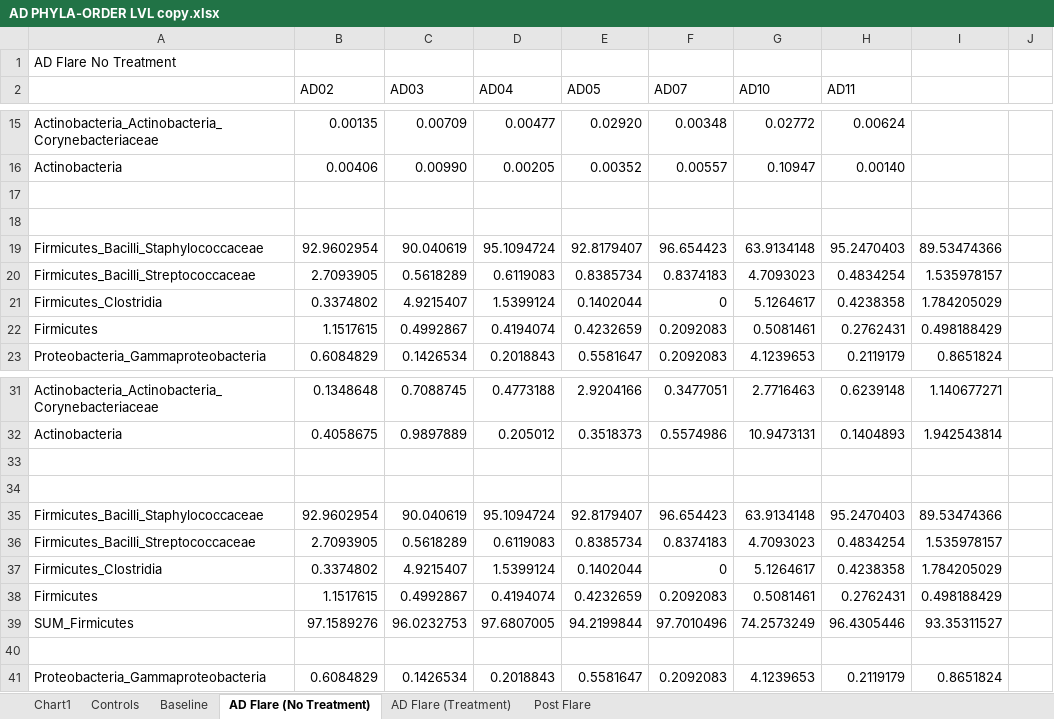
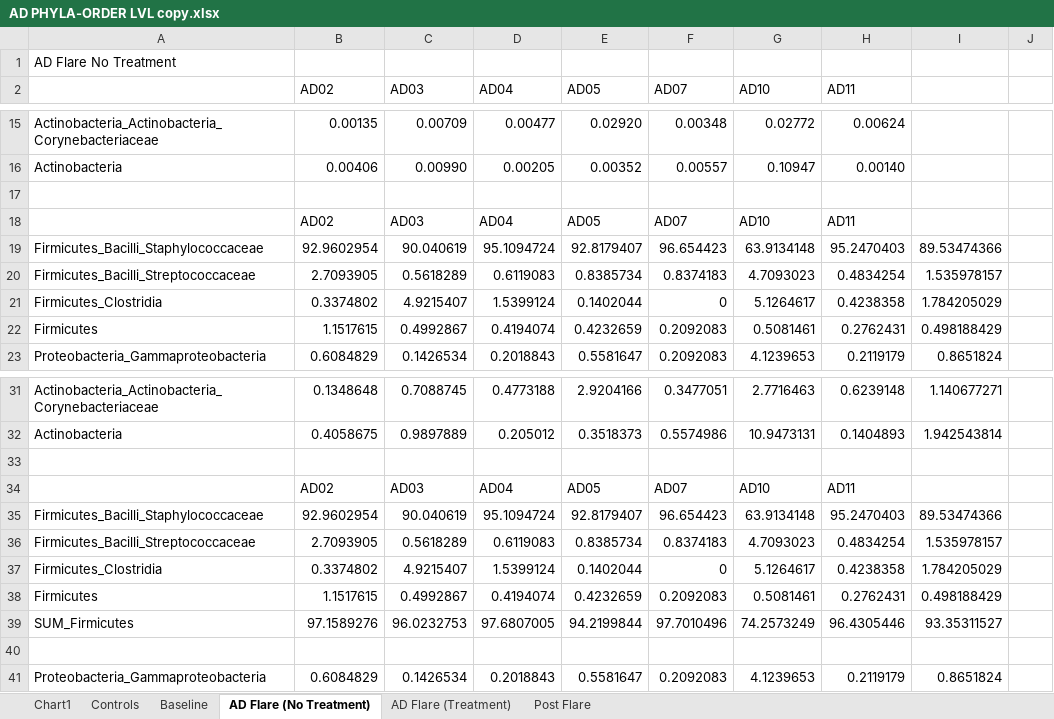
Before and after one commit to rheitkamp/microbiomePower, an Excel workbook: AD PHYLA-ORDER LVL copy.xlsx, sheet AD Flare (No Treatment), drawn as a sheet; only a part is shown, gaps mark what is left out; values as stored, in another font and other column widths than the file's, no cell formats; the diff covers the shown part only; the diff names each change by its address in the sheet, - before the commit and + after, or states it on an @@ line.

```diff
--- a/AD PHYLA-ORDER LVL copy.xlsx (sheet AD Flare (No Treatment))
+++ b/AD PHYLA-ORDER LVL copy.xlsx (sheet AD Flare (No Treatment))
-row 18: (empty)
+row 18:  | AD02 | AD03 | AD04 | AD05 | AD07 | AD10 | AD11
-row 34: (empty)
+row 34:  | AD02 | AD03 | AD04 | AD05 | AD07 | AD10 | AD11
```
Also changed, not shown: 47 added rows and 45 edited cells elsewhere in this sheet, cell formats, charts or pictures, 5 other files.
